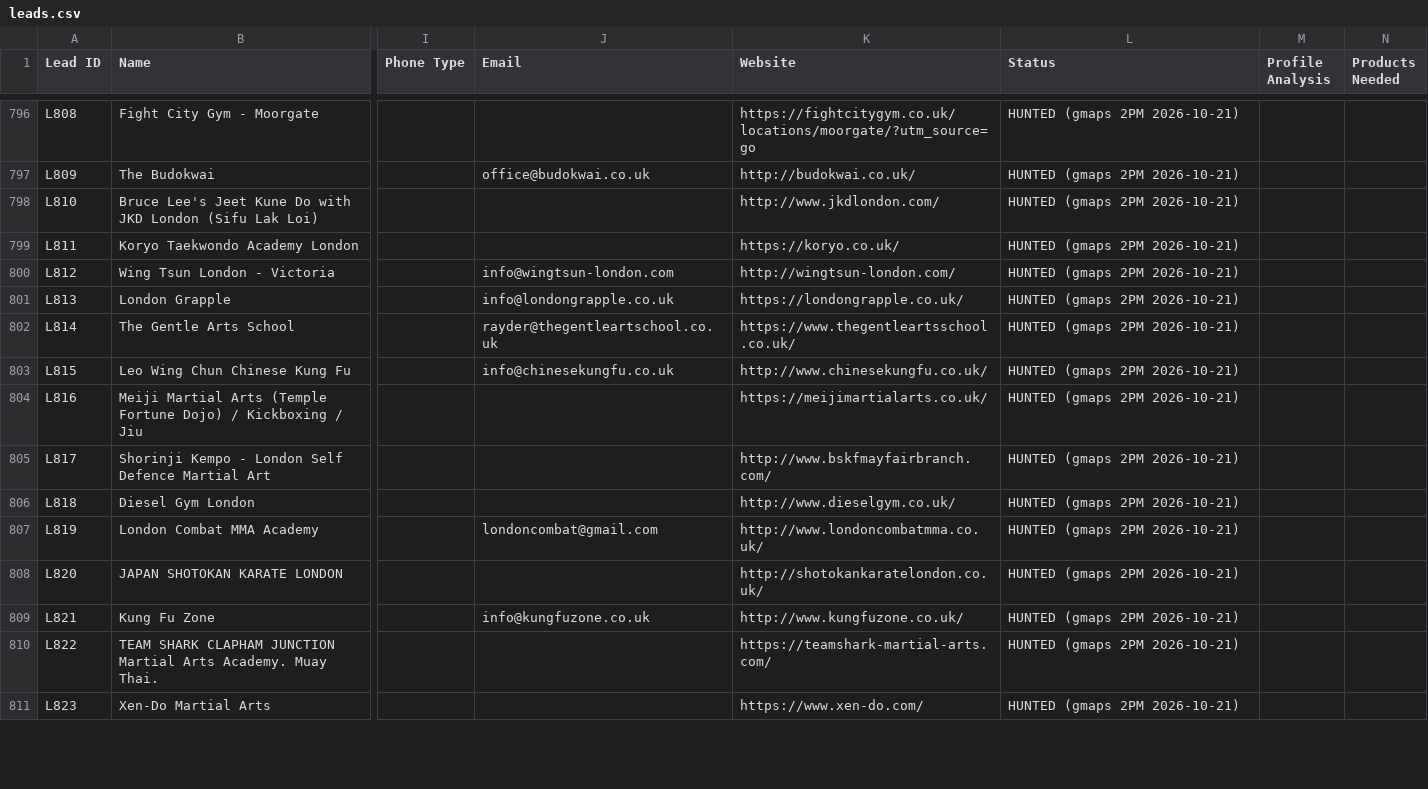
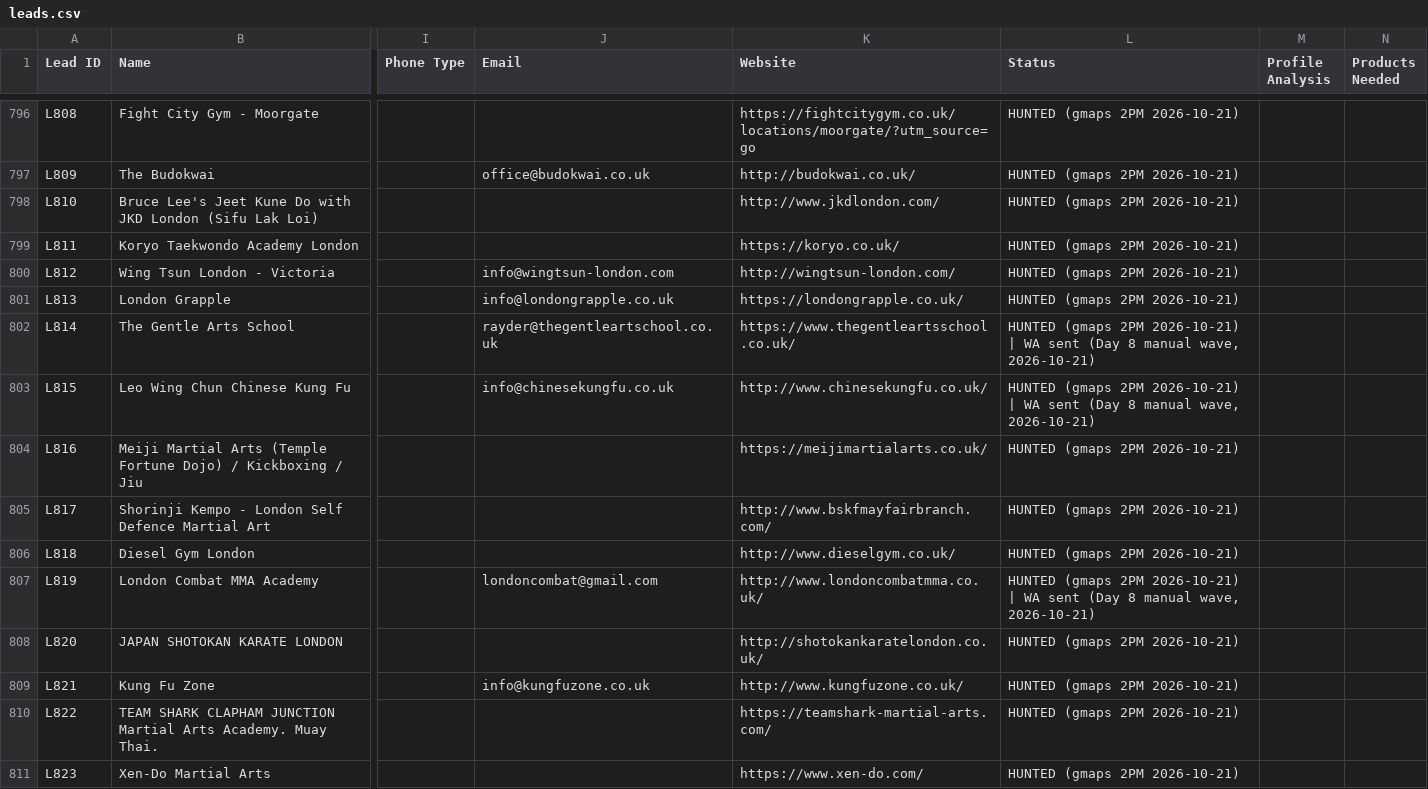
Before and after one commit to hsnwarriorapparel-dot/hsn-business, a CSV file: leads.csv, drawn as a sheet; only a part is shown, gaps mark what is left out; the diff covers the shown part only; the diff names each change by its address in the sheet, - before the commit and + after, or states it on an @@ line.

Commit message:
Day 8 WA wave: 10 sent to fresh UK gmaps leads (mobile-only filter; landlines skipped honestly). L800/L803 etc = not on WA, marked.

```diff
--- a/leads.csv
+++ b/leads.csv
-L802:L803 (Status): …2PM 2026-10-21)
+L802:L803 (Status): …2PM 2026-10-21) | WA sent (Day 8 manual wave, 2026-10-21)
-L807 (Status): …2PM 2026-10-21)
+L807 (Status): …2PM 2026-10-21) | WA sent (Day 8 manual wave, 2026-10-21)
```
Also changed, not shown: 7 edited cells elsewhere in this file, 2 other files.
